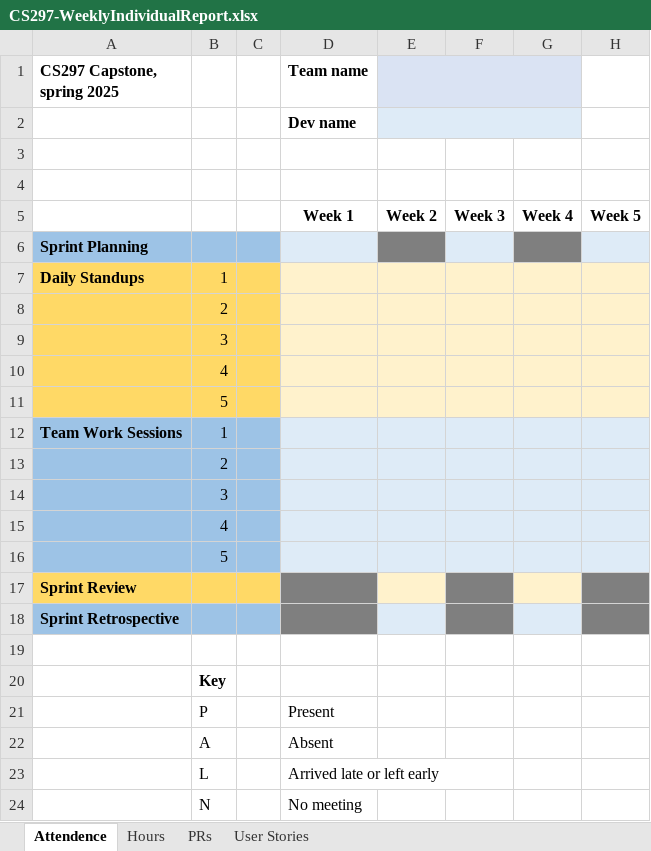
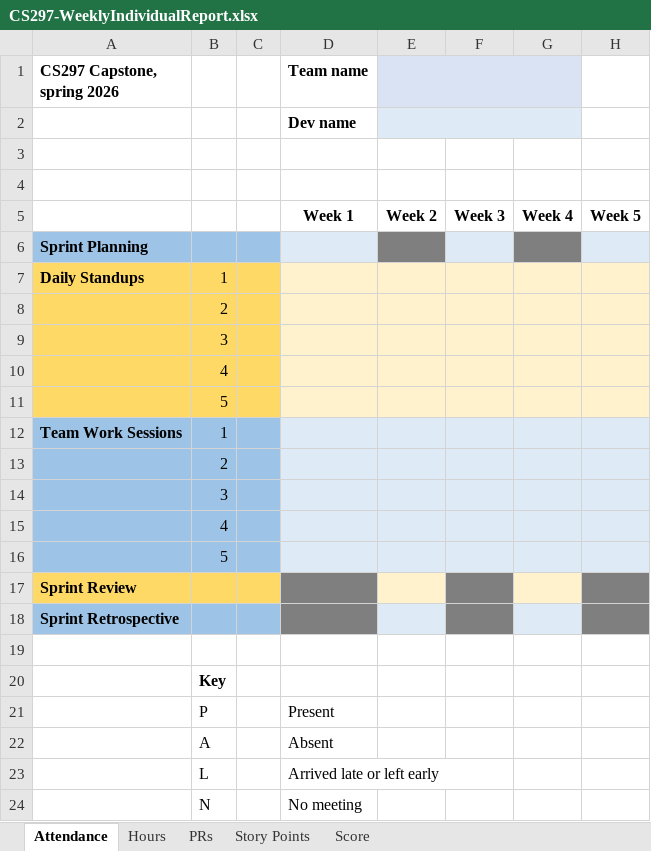
Before and after one commit to LCC-CIT/CS297-CourseMaterials, an Excel workbook: CS297-WeeklyIndividualReport.xlsx, sheet Attendance, drawn as a sheet; only a part is shown; values as stored, in another font and other column widths than the file's, no borders; the diff names each change by its address in the sheet, - before the commit and + after, or states it on an @@ line.

```diff
--- a/CS297-WeeklyIndividualReport.xlsx (sheet Attendance)
+++ b/CS297-WeeklyIndividualReport.xlsx (sheet Attendance)
-sheet tab: Attendence
+sheet tab: Attendance
-sheet tab: User Stories
+sheet tab: Story Points
+sheet tab: Score
-A1: CS297 Capstone, spring 2025
+A1: CS297 Capstone, spring 2026
```
Also changed, not shown: sheet Story Points, ProjectImplementationRubric.xlsx.
